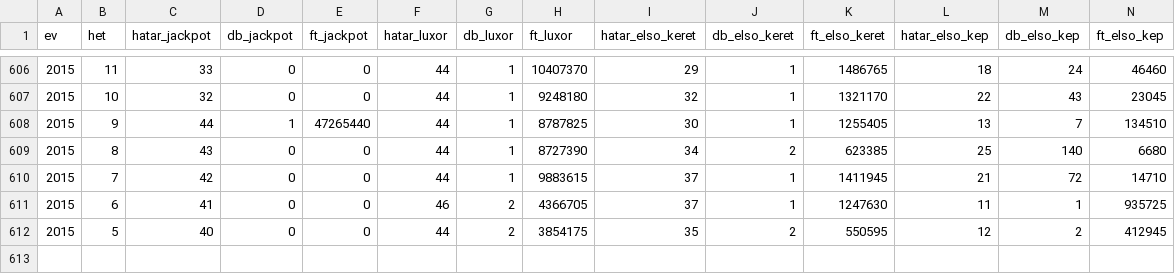
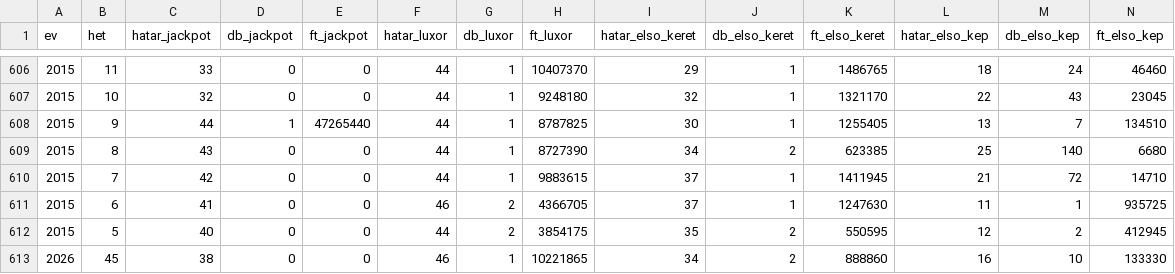
Before and after one commit to qmaden/python-dev, a CSV file: lotto/adatok/luxor_nyeremenyek.csv, drawn as a sheet; only a part is shown, gaps mark what is left out; rows hold the shown columns only; the diff names each change by its address in the sheet, - before the commit and + after, or states it on an @@ line.

```diff
--- a/lotto/adatok/luxor_nyeremenyek.csv
+++ b/lotto/adatok/luxor_nyeremenyek.csv
+row 613: 2026 | 45 | 38 | 0 | 0 | 46 | 1 | 10221865 | 34 | 2 | 888860 | 16 | 10 | 133330
```
Also changed, not shown: lotto/adatok/hatos.csv, lotto/adatok/luxor.csv, 14 other files.
